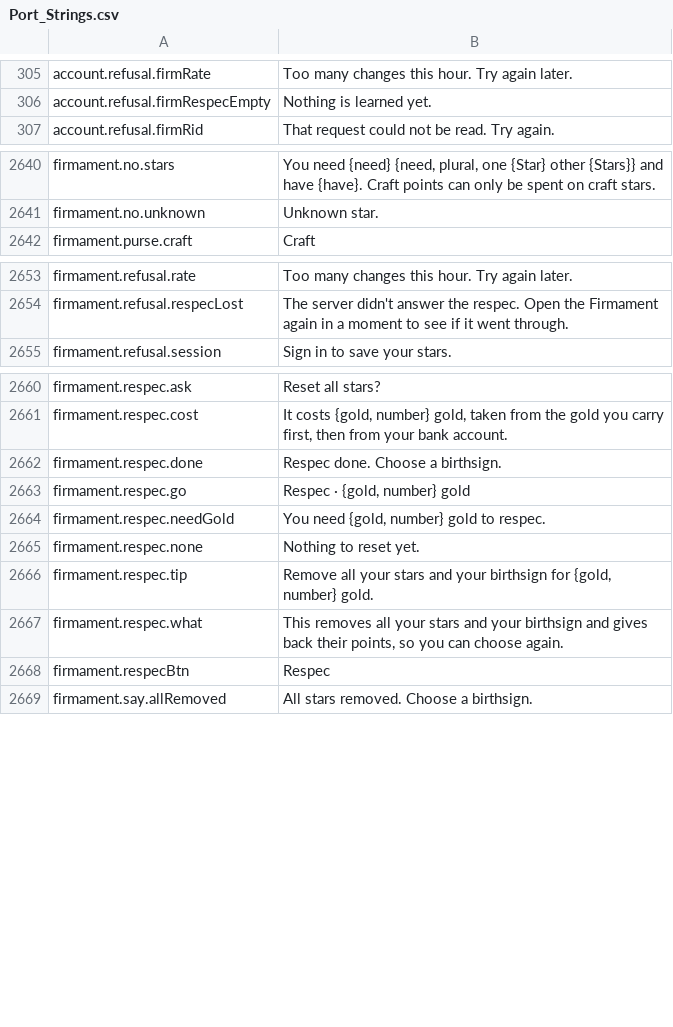
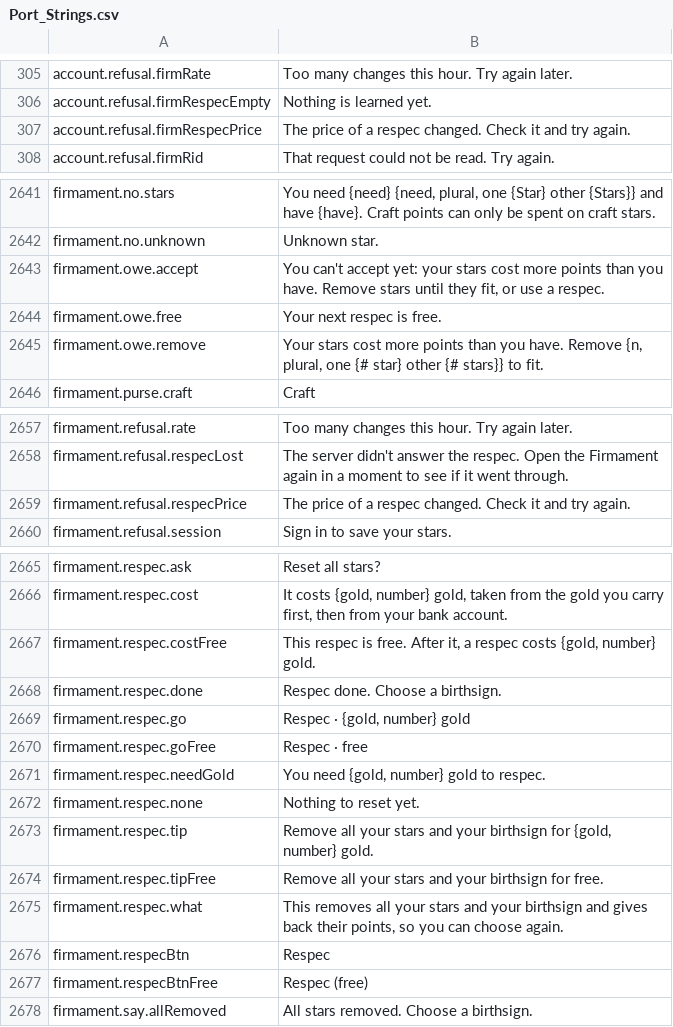
Before and after one commit to Killbow/bunnyfall, a CSV file: locales/en/Port_Strings.csv, drawn as a sheet; only a part is shown, gaps mark what is left out; the diff covers the shown part only.

Commit message:
Firmament: Show stars owed and block Accept until the stars fit
The Firmament showed 0 Stars and let players accept changes that were then refused with "Not enough points." It now shows the real balance, says how many stars to remove, keeps Accept off until the stars fit, and offers the free respec.

```diff
--- a/locales/en/Port_Strings.csv
+++ b/locales/en/Port_Strings.csv
@@ -306,2 +306,3 @@ account.refusal.firmRate,"Too many changes this hour. Try again later."
 account.refusal.firmRespecEmpty,"Nothing is learned yet."
+account.refusal.firmRespecPrice,"The price of a respec changed. Check it and try again."
 account.refusal.firmRid,"That request could not be read. Try again."
@@ -2641,2 +2642,5 @@ firmament.no.stars,"You need {need} {need, plural, one {Star} other {Stars}} and
 firmament.no.unknown,"Unknown star."
+firmament.owe.accept,"You can't accept yet: your stars cost more points than you have. Remove stars until they fit, or use a respec."
+firmament.owe.free,"Your next respec is free."
+firmament.owe.remove,"Your stars cost more points than you have. Remove {n, plural, one {# star} other {# stars}} to fit."
 firmament.purse.craft,"Craft"
@@ -2654,2 +2658,3 @@ firmament.refusal.rate,"Too many changes this hour. Try again later."
 firmament.refusal.respecLost,"The server didn't answer the respec. Open the Firmament again in a moment to see if it went through."
+firmament.refusal.respecPrice,"The price of a respec changed. Check it and try again."
 firmament.refusal.session,"Sign in to save your stars."
@@ -2661,4 +2666,6 @@ firmament.respec.ask,"Reset all stars?"
 firmament.respec.cost,"It costs {gold, number} gold, taken from the gold you carry first, then from your bank account."
+firmament.respec.costFree,"This respec is free. After it, a respec costs {gold, number} gold."
 firmament.respec.done,"Respec done. Choose a birthsign."
 firmament.respec.go,"Respec · {gold, number} gold"
+firmament.respec.goFree,"Respec · free"
 firmament.respec.needGold,"You need {gold, number} gold to respec."
@@ -2666,4 +2673,6 @@ firmament.respec.none,"Nothing to reset yet."
 firmament.respec.tip,"Remove all your stars and your birthsign for {gold, number} gold."
+firmament.respec.tipFree,"Remove all your stars and your birthsign for free."
 firmament.respec.what,"This removes all your stars and your birthsign and gives back their points, so you can choose again."
 firmament.respecBtn,"Respec"
+firmament.respecBtnFree,"Respec (free)"
 firmament.say.allRemoved,"All stars removed. Choose a birthsign."
```
Also changed, not shown: 1 added row elsewhere in this file, 4 other files.
